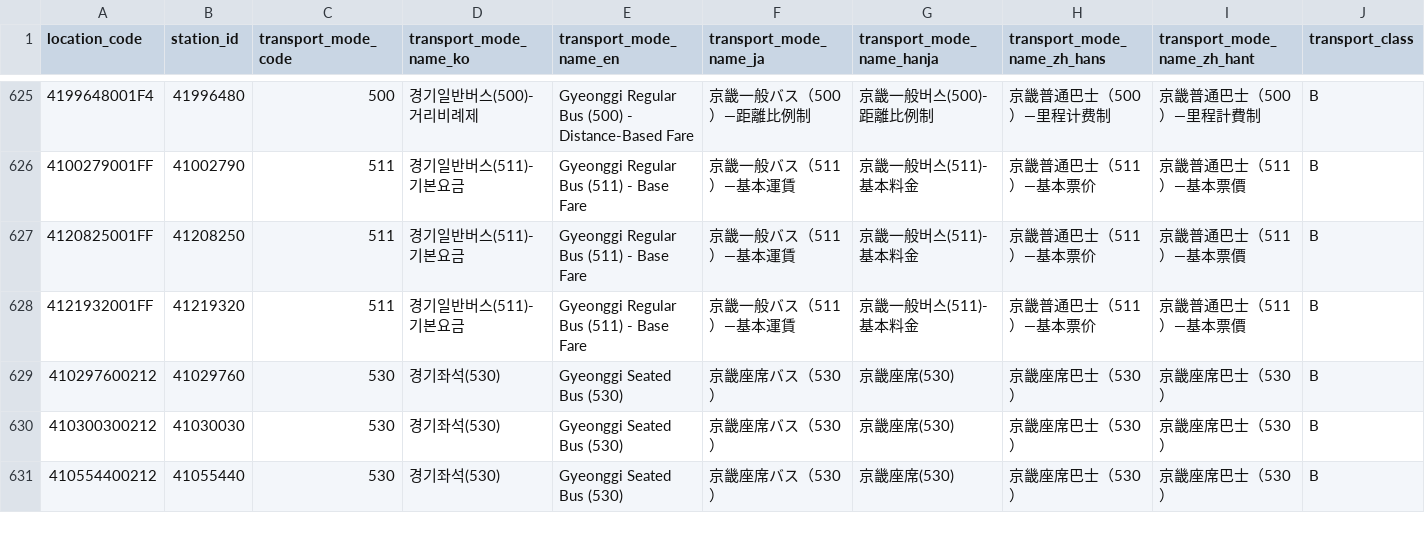
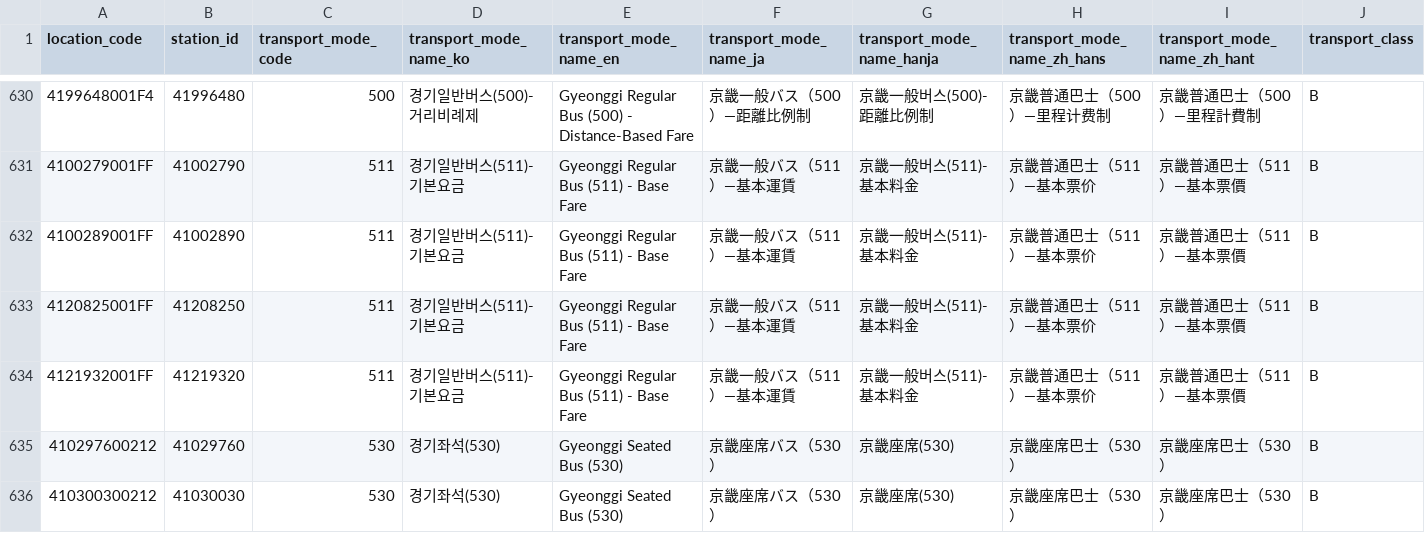
Before and after one commit to iebb/TransitICReader, a TSV file: CardBal/Resources/korean_stations.tsv, drawn as a sheet; only a part is shown, gaps mark what is left out; the shorter side is filled out with more unchanged rows; rows hold the shown columns only; the diff covers the shown part only; the diff names each change by its address in the sheet, - before the commit and + after, or states it on an @@ line.

```diff
--- a/CardBal/Resources/korean_stations.tsv
+++ b/CardBal/Resources/korean_stations.tsv
+row 632: 4100289001FF | 41002890 | 511 | 경기일반버스(511)-기본요금 | Gyeonggi Regular Bus (511) - Base Fare | 京畿一般バス（511）—基本運賃 | 京畿一般버스(511)-基本料金 | 京畿普通巴士（511）—基本票价 | 京畿普通巴士（511）—基本票價 | B
```
Also changed, not shown: 11 added rows elsewhere in this file, 17 other files.
